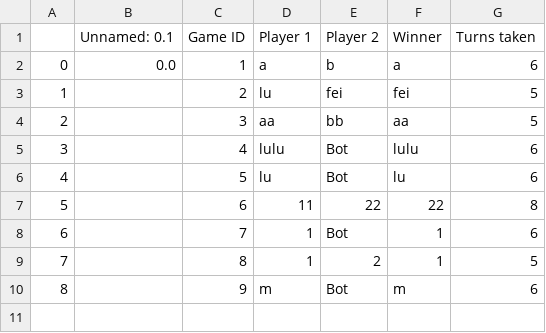
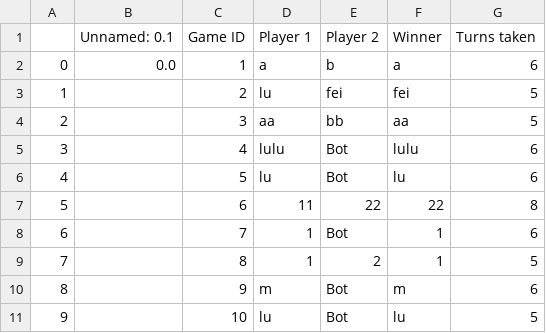
Before and after one commit to RuoluYe/509W6, a CSV file: game.csv, drawn as a sheet; the diff names each change by its address in the sheet, - before the commit and + after, or states it on an @@ line.

```diff
--- a/game.csv
+++ b/game.csv
+row 11: 9 |  | 10 | lu | Bot | lu | 5
```
Also changed, not shown: 3 other files.
